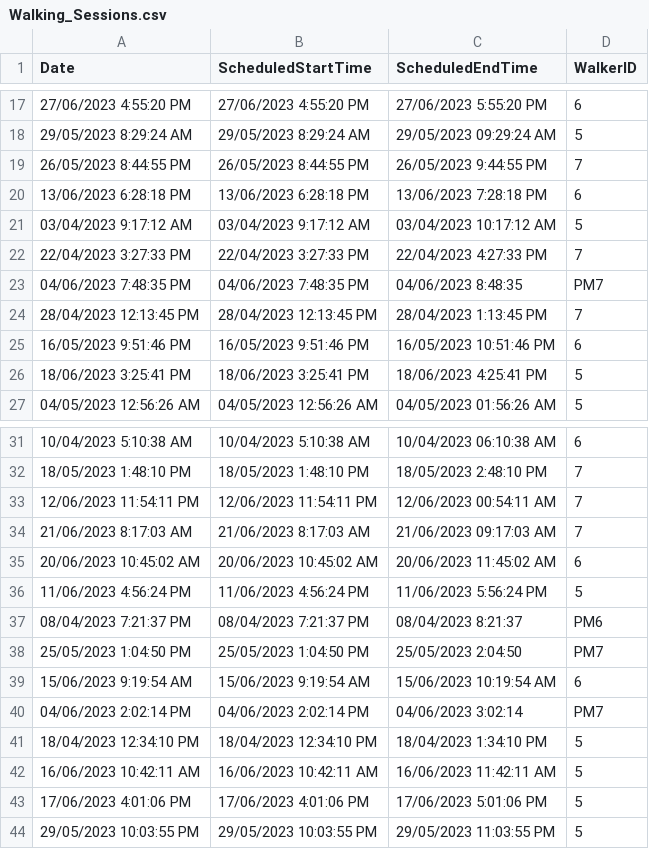
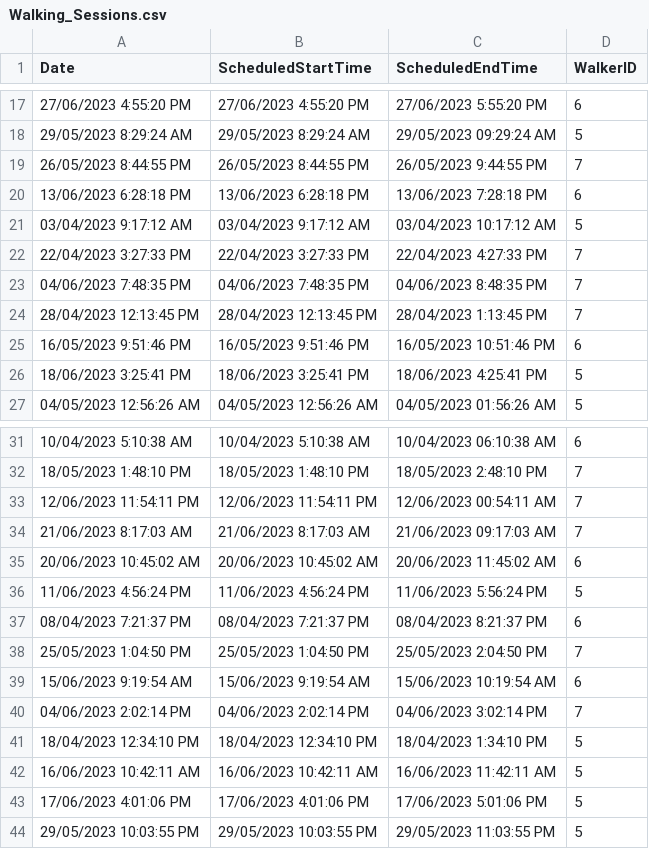
Before and after one commit to David-Bradbury/programming-project, a CSV file: ProgrammingProject/Data/Walking_Sessions.csv, drawn as a sheet; only a part is shown, gaps mark what is left out.

Commit message:
Seed logins, walkers and owners

```diff
--- a/ProgrammingProject/Data/Walking_Sessions.csv
+++ b/ProgrammingProject/Data/Walking_Sessions.csv
@@ -22,3 +22,3 @@ Date,ScheduledStartTime,ScheduledEndTime,WalkerID
 22/04/2023 3:27:33 PM,22/04/2023 3:27:33 PM,22/04/2023 4:27:33 PM,7
-04/06/2023 7:48:35 PM,04/06/2023 7:48:35 PM,04/06/2023 8:48:35, PM7
+04/06/2023 7:48:35 PM,04/06/2023 7:48:35 PM,04/06/2023 8:48:35 PM,7
 28/04/2023 12:13:45 PM,28/04/2023 12:13:45 PM,28/04/2023 1:13:45 PM,7
@@ -36,6 +36,6 @@ Date,ScheduledStartTime,ScheduledEndTime,WalkerID
 11/06/2023 4:56:24 PM,11/06/2023 4:56:24 PM,11/06/2023 5:56:24 PM,5
-08/04/2023 7:21:37 PM,08/04/2023 7:21:37 PM,08/04/2023 8:21:37, PM6
-25/05/2023 1:04:50 PM,25/05/2023 1:04:50 PM,25/05/2023 2:04:50, PM7
+08/04/2023 7:21:37 PM,08/04/2023 7:21:37 PM,08/04/2023 8:21:37 PM,6
+25/05/2023 1:04:50 PM,25/05/2023 1:04:50 PM,25/05/2023 2:04:50 PM,7
 15/06/2023 9:19:54 AM,15/06/2023 9:19:54 AM,15/06/2023 10:19:54 AM,6
-04/06/2023 2:02:14 PM,04/06/2023 2:02:14 PM,04/06/2023 3:02:14, PM7
+04/06/2023 2:02:14 PM,04/06/2023 2:02:14 PM,04/06/2023 3:02:14 PM,7
 18/04/2023 12:34:10 PM,18/04/2023 12:34:10 PM,18/04/2023 1:34:10 PM,5
```
Also changed, not shown: 11 other files.
